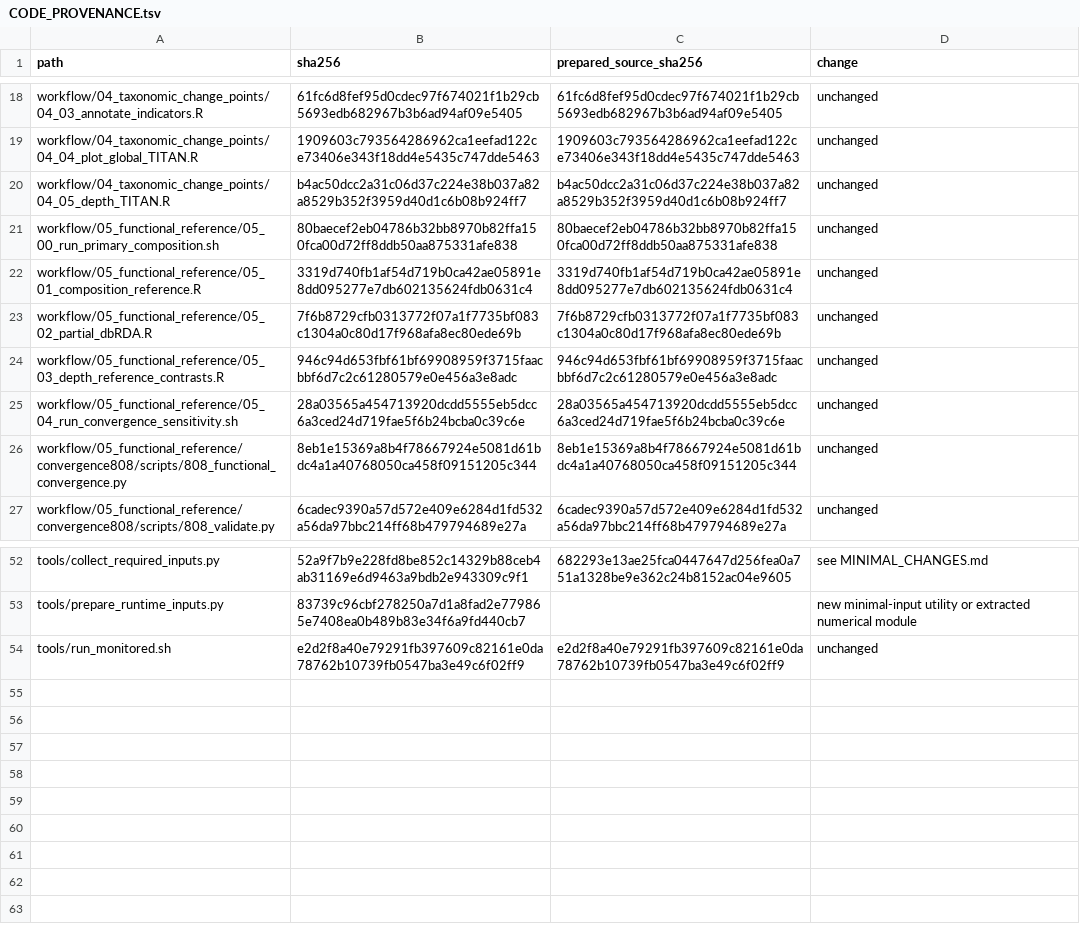
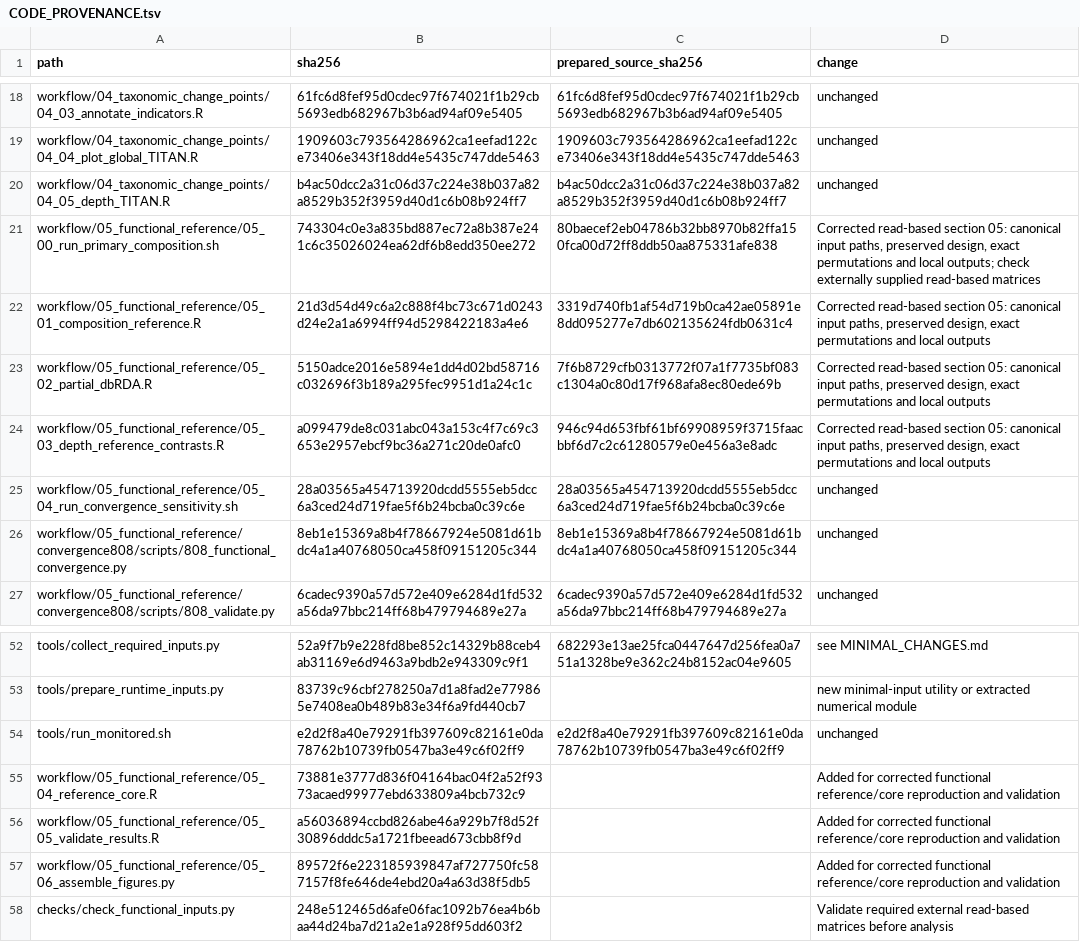
Before and after one commit to fjbalvino/mangrove-restoration-microbiomes, a TSV file: docs/CODE_PROVENANCE.tsv, drawn as a sheet; only a part is shown, gaps mark what is left out.

Commit message:
Update read-based functional workflow with external data requirements

```diff
--- a/docs/CODE_PROVENANCE.tsv
+++ b/docs/CODE_PROVENANCE.tsv
@@ -20,6 +20,6 @@ workflow/04_taxonomic_change_points/04_04_plot_global_TITAN.R	1909603c7935642869
 workflow/04_taxonomic_change_points/04_05_depth_TITAN.R	b4ac50dcc2a31c06d37c224e38b037a82a8529b352f3959d40d1c6b08b924ff7	b4ac50dcc2a31c06d37c224e38b037a82a8529b352f3959d40d1c6b08b924ff7	unchanged
-workflow/05_functional_reference/05_00_run_primary_composition.sh	80baecef2eb04786b32bb8970b82ffa150fca00d72ff8ddb50aa875331afe838	80baecef2eb04786b32bb8970b82ffa150fca00d72ff8ddb50aa875331afe838	unchanged
-workflow/05_functional_reference/05_01_composition_reference.R	3319d740fb1af54d719b0ca42ae05891e8dd095277e7db602135624fdb0631c4	3319d740fb1af54d719b0ca42ae05891e8dd095277e7db602135624fdb0631c4	unchanged
-workflow/05_functional_reference/05_02_partial_dbRDA.R	7f6b8729cfb0313772f07a1f7735bf083c1304a0c80d17f968afa8ec80ede69b	7f6b8729cfb0313772f07a1f7735bf083c1304a0c80d17f968afa8ec80ede69b	unchanged
-workflow/05_functional_reference/05_03_depth_reference_contrasts.R	946c94d653fbf61bf69908959f3715faacbbf6d7c2c61280579e0e456a3e8adc	946c94d653fbf61bf69908959f3715faacbbf6d7c2c61280579e0e456a3e8adc	unchanged
+workflow/05_functional_reference/05_00_run_primary_composition.sh	743304c0e3a835bd887ec72a8b387e241c6c35026024ea62df6b8edd350ee272	80baecef2eb04786b32bb8970b82ffa150fca00d72ff8ddb50aa875331afe838	Corrected read-based section 05: canonical input paths, preserved design, exact permutations and local outputs; check externally supplied read-based matrices
+workflow/05_functional_reference/05_01_composition_reference.R	21d3d54d49c6a2c888f4bc73c671d0243d24e2a1a6994ff94d5298422183a4e6	3319d740fb1af54d719b0ca42ae05891e8dd095277e7db602135624fdb0631c4	Corrected read-based section 05: canonical input paths, preserved design, exact permutations and local outputs
+workflow/05_functional_reference/05_02_partial_dbRDA.R	5150adce2016e5894e1dd4d02bd58716c032696f3b189a295fec9951d1a24c1c	7f6b8729cfb0313772f07a1f7735bf083c1304a0c80d17f968afa8ec80ede69b	Corrected read-based section 05: canonical input paths, preserved design, exact permutations and local outputs
+workflow/05_functional_reference/05_03_depth_reference_contrasts.R	a099479de8c031abc043a153c4f7c69c3653e2957ebcf9bc36a271c20de0afc0	946c94d653fbf61bf69908959f3715faacbbf6d7c2c61280579e0e456a3e8adc	Corrected read-based section 05: canonical input paths, preserved design, exact permutations and local outputs
 workflow/05_functional_reference/05_04_run_convergence_sensitivity.sh	28a03565a454713920dcdd5555eb5dcc6a3ced24d719fae5f6b24bcba0c39c6e	28a03565a454713920dcdd5555eb5dcc6a3ced24d719fae5f6b24bcba0c39c6e	unchanged
@@ -54 +54,5 @@ tools/prepare_runtime_inputs.py	83739c96cbf278250a7d1a8fad2e779865e7408ea0b489b8
 tools/run_monitored.sh	e2d2f8a40e79291fb397609c82161e0da78762b10739fb0547ba3e49c6f02ff9	e2d2f8a40e79291fb397609c82161e0da78762b10739fb0547ba3e49c6f02ff9	unchanged
+workflow/05_functional_reference/05_04_reference_core.R	73881e3777d836f04164bac04f2a52f9373acaed99977ebd633809a4bcb732c9		Added for corrected functional reference/core reproduction and validation
+workflow/05_functional_reference/05_05_validate_results.R	a56036894ccbd826abe46a929b7f8d52f30896dddc5a1721fbeead673cbb8f9d		Added for corrected functional reference/core reproduction and validation
+workflow/05_functional_reference/05_06_assemble_figures.py	89572f6e223185939847af727750fc587157f8fe646de4ebd20a4a63d38f5db5		Added for corrected functional reference/core reproduction and validation
+checks/check_functional_inputs.py	248e512465d6afe06fac1092b76ea4b6baa44d24ba7d21a2e1a928f95dd603f2		Validate required external read-based matrices before analysis
```
Also changed, not shown: docs/INPUTS_MINIMAL.tsv, 23 other files.
